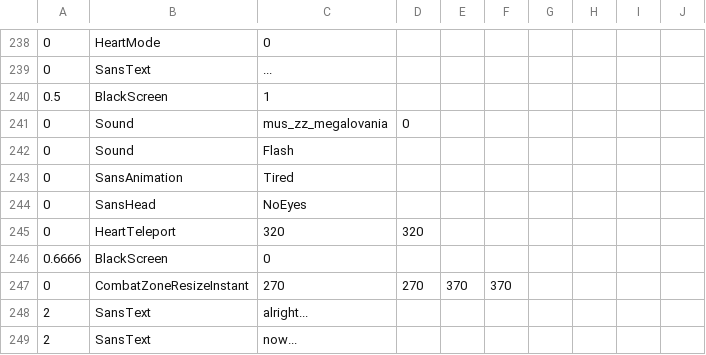
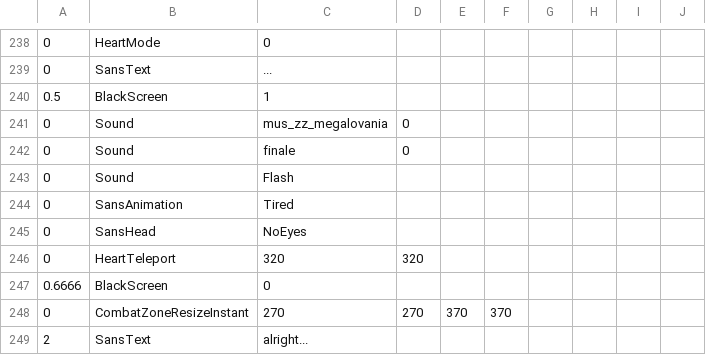
Before and after one commit to GCWingo/BoundFight, a CSV file: bound_final.csv, drawn as a sheet; only a part is shown, gaps mark what is left out; the shorter side is filled out with more unchanged rows.

Commit message:
Update bound_final.csv

```diff
--- a/bound_final.csv
+++ b/bound_final.csv
@@ -241,2 +241,3 @@
 0,Sound,mus_zz_megalovania,0,,,,,
+0,Sound,finale,0,,,,,
 0,Sound,Flash,,,,,,,
```
